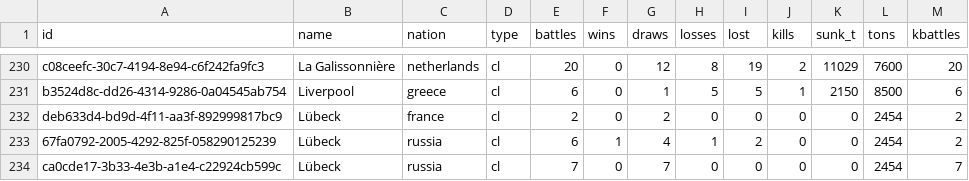
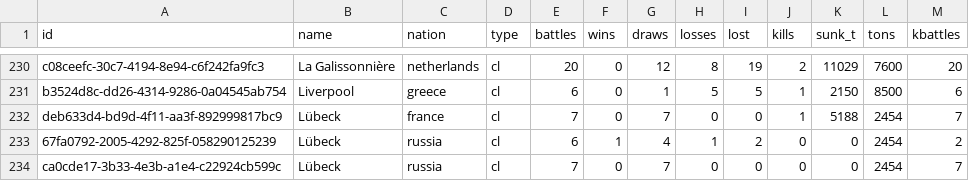
Before and after one commit to KlaudiuszLedwoch/Iron-Admiral, a CSV file: payload/Mods/IronAdmiralDesigns/design_stats_pool.csv, drawn as a sheet; only a part is shown, gaps mark what is left out.

```diff
--- a/payload/Mods/IronAdmiralDesigns/design_stats_pool.csv
+++ b/payload/Mods/IronAdmiralDesigns/design_stats_pool.csv
@@ -231,3 +231,3 @@ c08ceefc-30c7-4194-8e94-c6f242fa9fc3,La Galissonnière,netherlands,cl,20,0,12,8,
 b3524d8c-dd26-4314-9286-0a04545ab754,Liverpool,greece,cl,6,0,1,5,5,1,2150,8500,6
-deb633d4-bd9d-4f11-aa3f-892999817bc9,Lübeck,france,cl,2,0,2,0,0,0,0,2454,2
+deb633d4-bd9d-4f11-aa3f-892999817bc9,Lübeck,france,cl,7,0,7,0,0,1,5188,2454,7
 67fa0792-2005-4292-825f-058290125239,Lübeck,russia,cl,6,1,4,1,2,0,0,2454,2
```
Also changed, not shown: payload/Mods/IronAdmiralDesigns/design_authors.csv, 3 other files.
